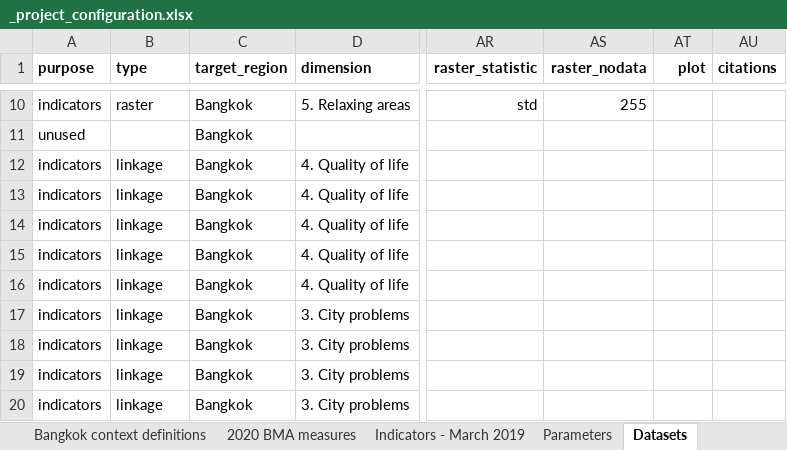
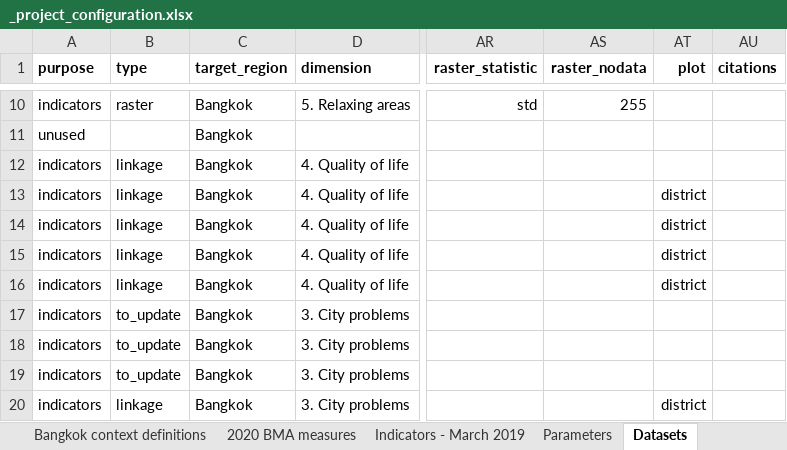
Before and after one commit to carlhiggs/spatial-urban-indicators, an Excel workbook: process/_project_configuration.xlsx, sheet Datasets, drawn as a sheet; only a part is shown, gaps mark what is left out; values as stored, in another font and other column widths than the file's, no borders; the diff covers the shown part only; the diff names each change by its address in the sheet, - before the commit and + after, or states it on an @@ line.

```diff
--- a/process/_project_configuration.xlsx (sheet Datasets)
+++ b/process/_project_configuration.xlsx (sheet Datasets)
-AT13:AT16 (plot): (empty)
+AT13:AT16 (plot): district
-B17:B19 (type): linkage
+B17:B19 (type): to_update
-AT20 (plot): (empty)
+AT20 (plot): district
```
Also changed, not shown: 75 edited cells and cell formats elsewhere in this sheet, sheet Bangkok context definitions, sheet 2020 BMA measures, hidden cells, 5 other files.
